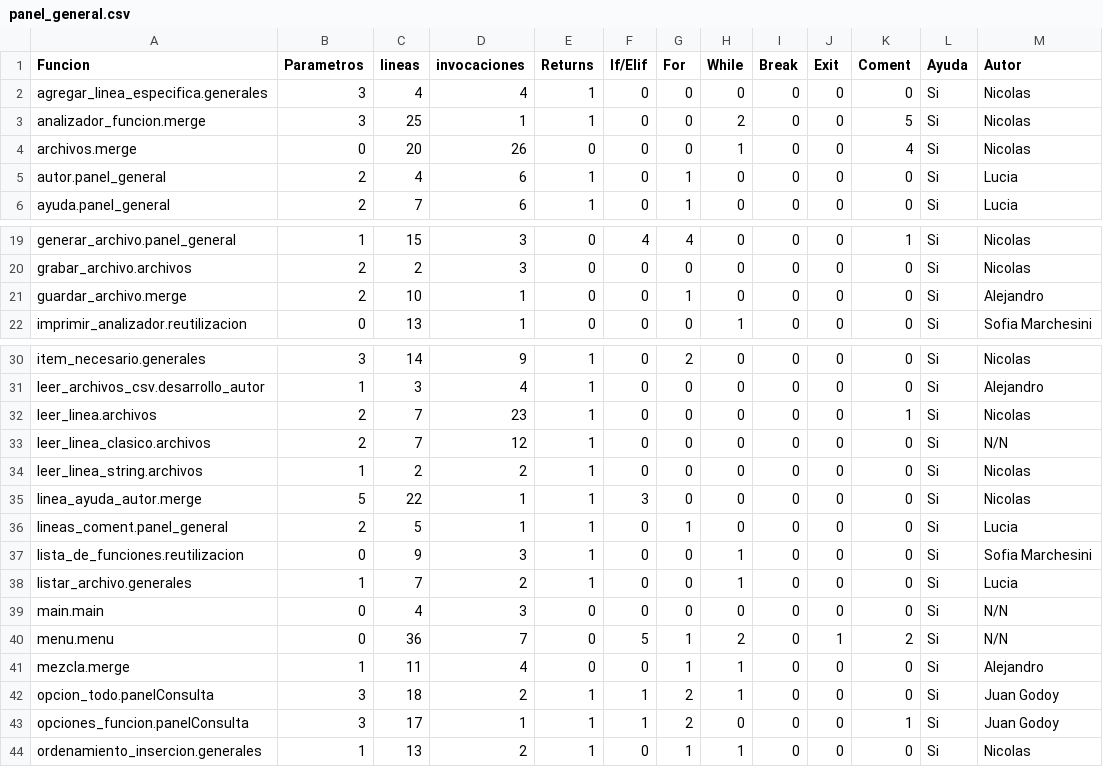
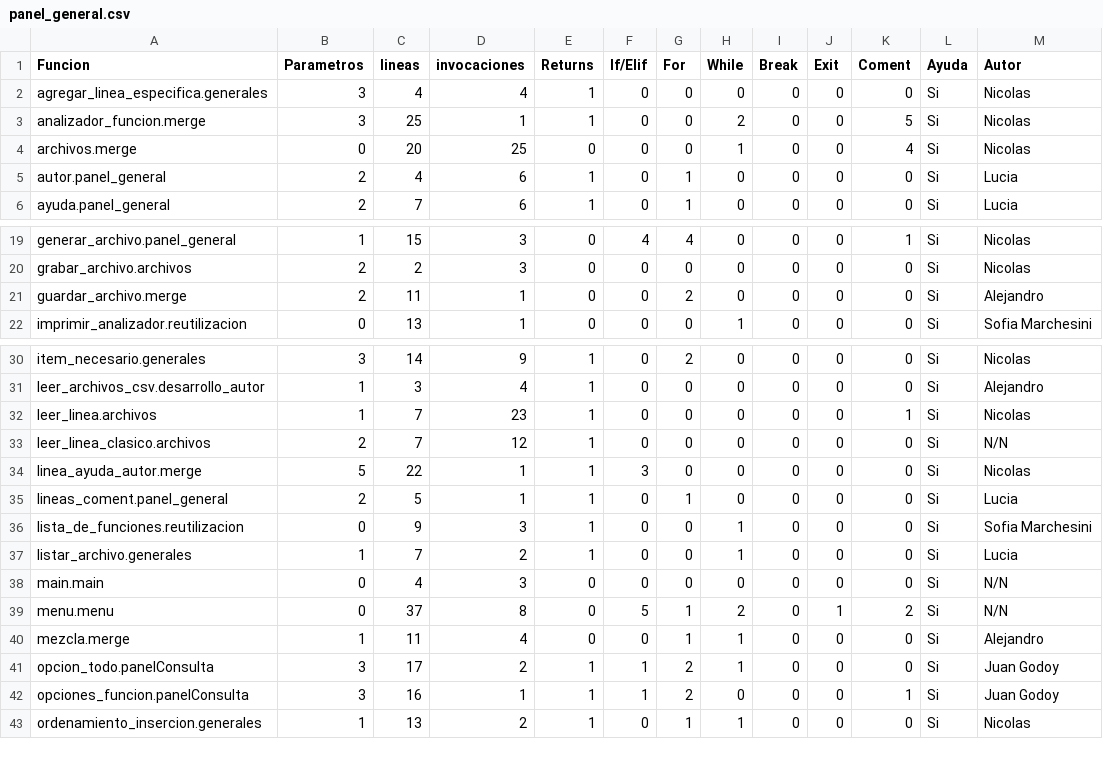
Before and after one commit to NicolasMaartino/TP-Algoritmos-y-Programacion-I, a CSV file: panel_general.csv, drawn as a sheet; only a part is shown, gaps mark what is left out.

```diff
--- a/panel_general.csv
+++ b/panel_general.csv
@@ -3,3 +3,3 @@ agregar_linea_especifica.generales,3,4,4,1,0,0,0,0,0,0,Si,Nicolas,
 analizador_funcion.merge,3,25,1,1,0,0,2,0,0,5,Si,Nicolas,
-archivos.merge,0,20,26,0,0,0,1,0,0,4,Si,Nicolas,
+archivos.merge,0,20,25,0,0,0,1,0,0,4,Si,Nicolas,
 autor.panel_general,2,4,6,1,0,1,0,0,0,0,Si,Lucia,
@@ -20,3 +20,3 @@ generar_archivo.panel_general,1,15,3,0,4,4,0,0,0,1,Si,Nicolas,
 grabar_archivo.archivos,2,2,3,0,0,0,0,0,0,0,Si,Nicolas,
-guardar_archivo.merge,2,10,1,0,0,1,0,0,0,0,Si,Alejandro,
+guardar_archivo.merge,2,11,1,0,0,2,0,0,0,0,Si,Alejandro,
 imprimir_analizador.reutilizacion,0,13,1,0,0,0,1,0,0,0,Si,Sofia Marchesini,
@@ -31,5 +31,4 @@ item_necesario.generales,3,14,9,1,0,2,0,0,0,0,Si,Nicolas,
 leer_archivos_csv.desarrollo_autor,1,3,4,1,0,0,0,0,0,0,Si,Alejandro,
-leer_linea.archivos,2,7,23,1,0,0,0,0,0,1,Si,Nicolas,
+leer_linea.archivos,1,7,23,1,0,0,0,0,0,1,Si,Nicolas,
 leer_linea_clasico.archivos,2,7,12,1,0,0,0,0,0,0,Si,N/N,
-leer_linea_string.archivos,1,2,2,1,0,0,0,0,0,0,Si,Nicolas,
 linea_ayuda_autor.merge,5,22,1,1,3,0,0,0,0,0,Si,Nicolas,
@@ -39,6 +38,6 @@ listar_archivo.generales,1,7,2,1,0,0,1,0,0,0,Si,Lucia,
 main.main,0,4,3,0,0,0,0,0,0,0,Si,N/N,
-menu.menu,0,36,7,0,5,1,2,0,1,2,Si,N/N,
+menu.menu,0,37,8,0,5,1,2,0,1,2,Si,N/N,
 mezcla.merge,1,11,4,0,0,1,1,0,0,0,Si,Alejandro,
-opcion_todo.panelConsulta,3,18,2,1,1,2,1,0,0,0,Si,Juan Godoy,
-opciones_funcion.panelConsulta,3,17,1,1,1,2,0,0,0,1,Si,Juan Godoy,
+opcion_todo.panelConsulta,3,17,2,1,1,2,1,0,0,0,Si,Juan Godoy,
+opciones_funcion.panelConsulta,3,16,1,1,1,2,0,0,0,1,Si,Juan Godoy,
 ordenamiento_insercion.generales,1,13,2,1,0,1,1,0,0,0,Si,Nicolas,
```
Also changed, not shown: fuente_unico.csv, 7 other files.
